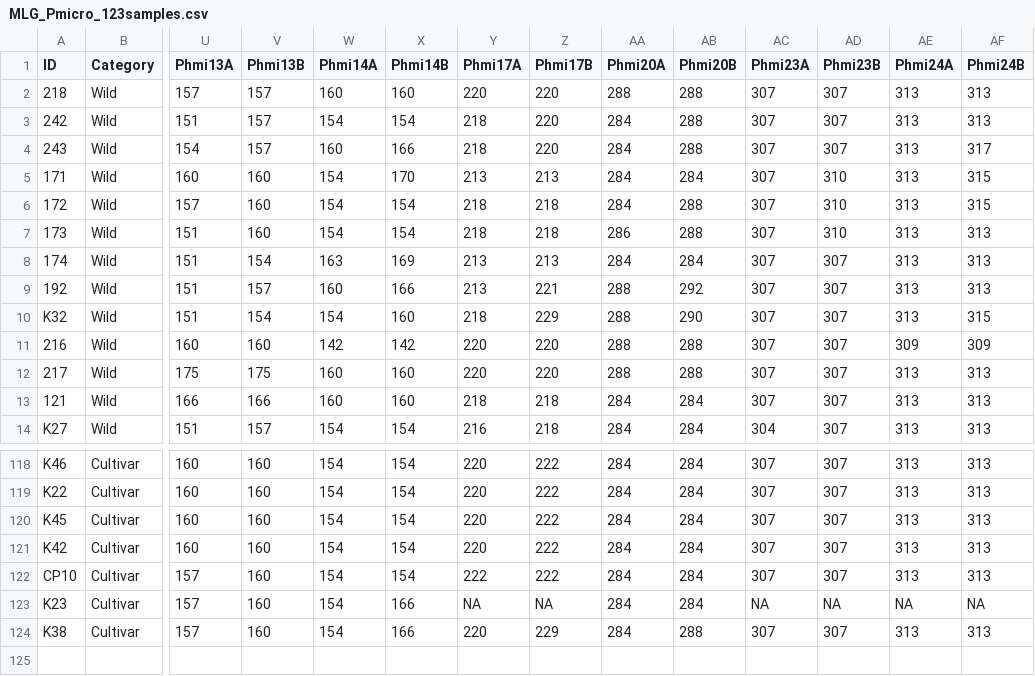
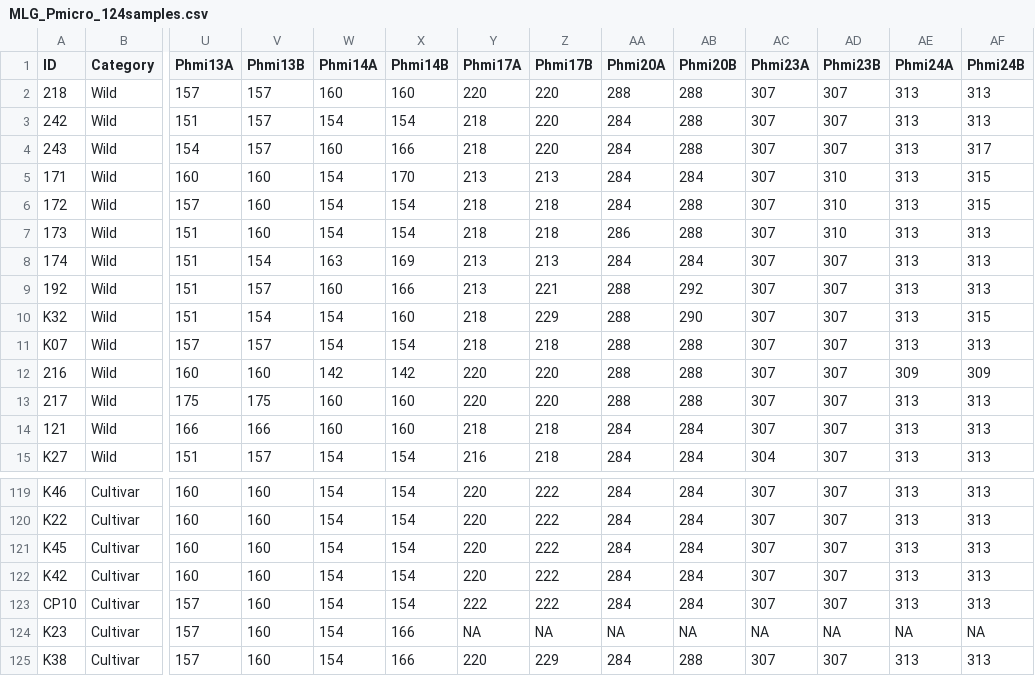
Before and after one commit to akihirao/nameko_SSR, a CSV file: MLG_Pmicro_124samples.csv (was MLG_Pmicro_123samples.csv), drawn as a sheet; only a part is shown, gaps mark what is left out; addresses are those after the commit; rows hold the shown columns only; the diff names each change by its address in the sheet, - before the commit and + after, or states it on an @@ line.

```diff
--- a/MLG_Pmicro_123samples.csv
+++ b/MLG_Pmicro_124samples.csv
+row 11: K07 | Wild | 157 | 157 | 154 | 154 | 218 | 218 | 288 | 288 | 307 | 307 | 313 | 313
-AA124 (Phmi20A): 284
+AA124 (Phmi20A): NA
-AB124 (Phmi20B): 284
+AB124 (Phmi20B): NA
```
Also changed, not shown: 22 other files.
